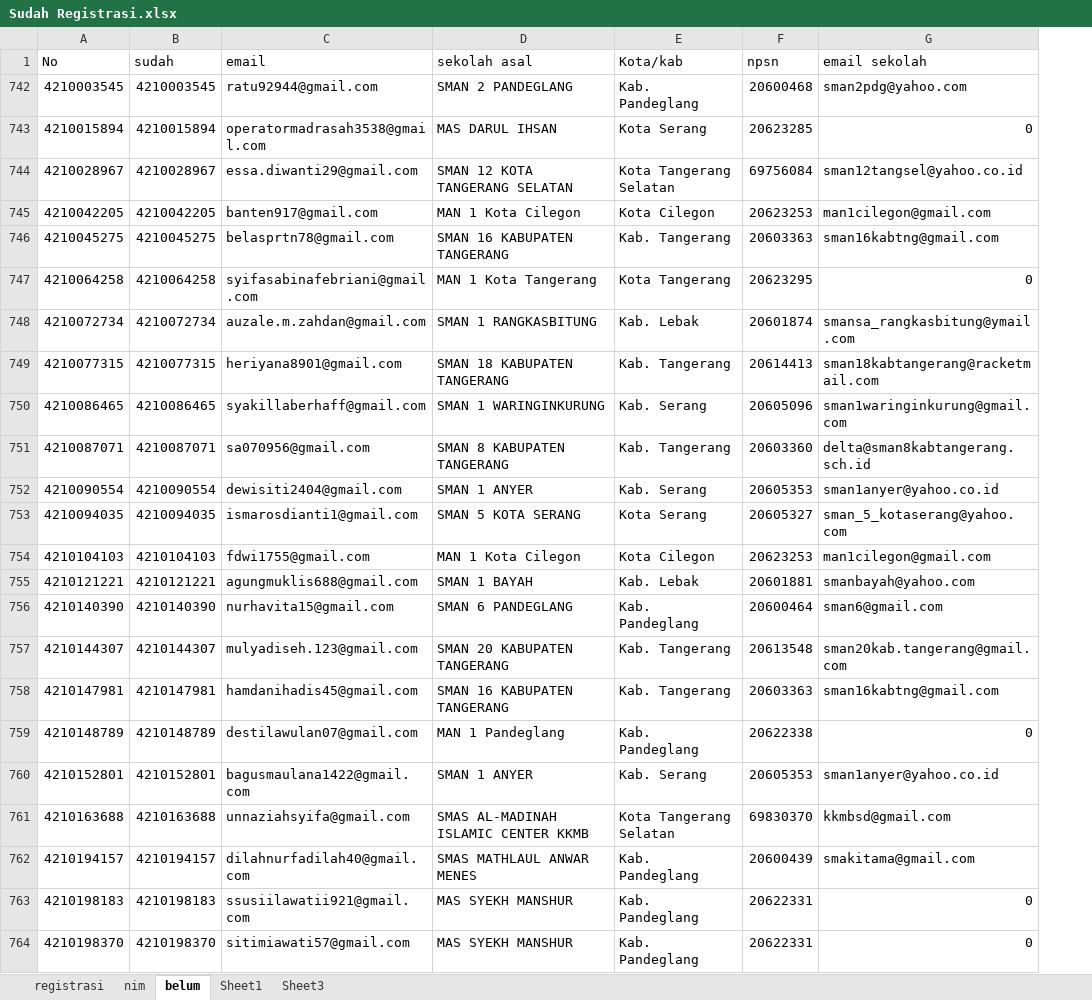
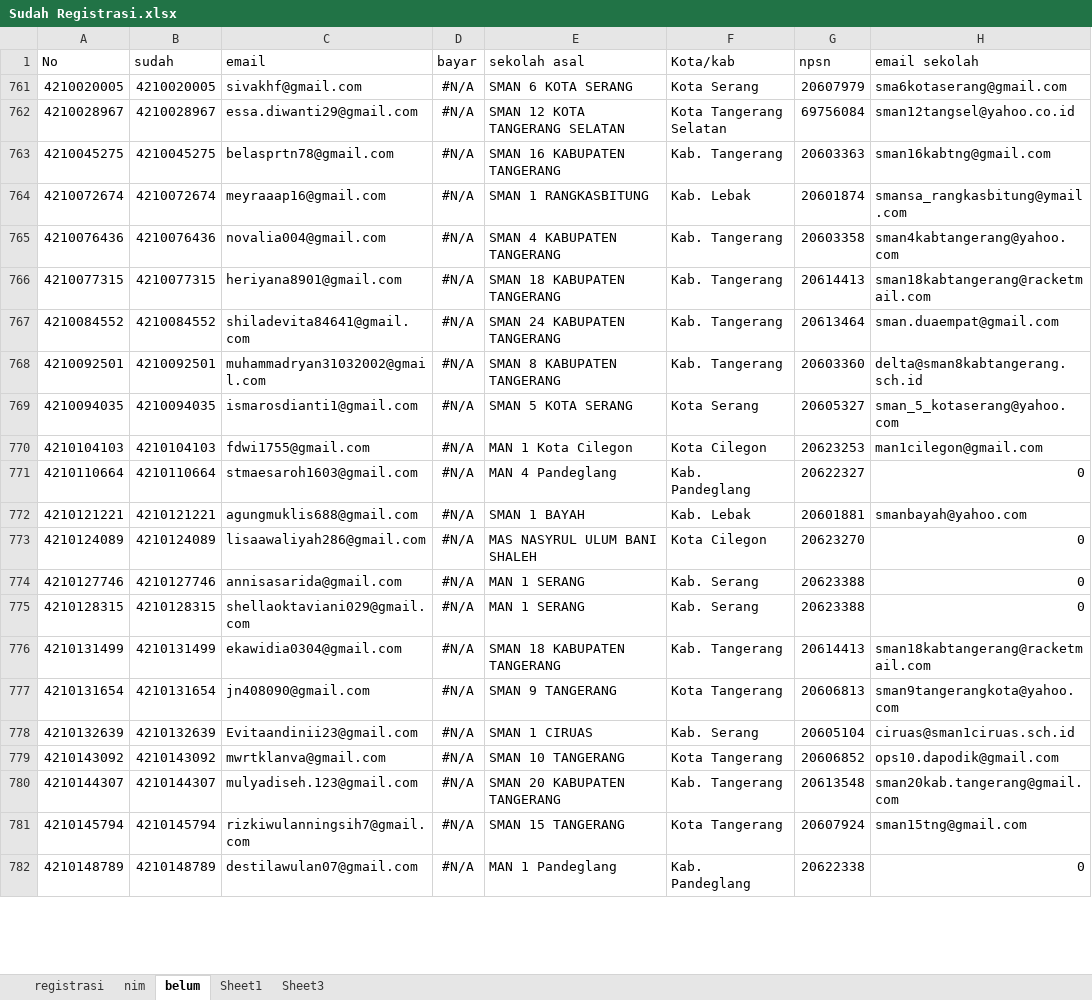
Before and after one commit to tirtareg/21snm, an Excel workbook: Sudah Registrasi.xlsx, sheet belum, drawn as a sheet; only a part is shown; values as stored, in another font and other column widths than the file's, no borders; removed rows and columns are numbered as before the commit, all else as after; the diff covers the shown part only; the diff names each change by its address in the sheet, - before the commit and + after, or states it on an @@ line.

```diff
--- a/Sudah Registrasi.xlsx (sheet belum)
+++ b/Sudah Registrasi.xlsx (sheet belum)
+column D (bayar), rows 762-764: all #N/A; row 766: #N/A; rows 768-770: all #N/A; row 772: #N/A; row 780: #N/A; row 782: #N/A
-row 742: 4210003545 | 4210003545 | ratu92944@gmail.com | SMAN 2 PANDEGLANG | Kab. Pandeglang | 20600468 | sman2pdg@yahoo.com
-row 743: 4210015894 | 4210015894 | operatormadrasah3538@gmail.com | MAS DARUL IHSAN | Kota Serang | 20623285 | 0
+row 761: 4210020005 | 4210020005 | sivakhf@gmail.com | #N/A | SMAN 6 KOTA SERANG | Kota Serang | 20607979 | sma6kotaserang@gmail.com
-row 745: 4210042205 | 4210042205 | banten917@gmail.com | MAN 1 Kota Cilegon | Kota Cilegon | 20623253 | man1cilegon@gmail.com
-row 747: 4210064258 | 4210064258 | syifasabinafebriani@gmail.com | MAN 1 Kota Tangerang | Kota Tangerang | 20623295 | 0
-A764 (No): 4210072734
+A764 (No): 4210072674
-B764 (sudah): 4210072734
+B764 (sudah): 4210072674
-C764 (email): auzale.m.zahdan@gmail.com
+C764 (email): meyraaap16@gmail.com
+row 765: 4210076436 | 4210076436 | novalia004@gmail.com | #N/A | SMAN 4 KABUPATEN TANGERANG | Kab. Tangerang | 20603358 | sman4kabtangerang@yahoo.com
-row 750: 4210086465 | 4210086465 | syakillaberhaff@gmail.com | SMAN 1 WARINGINKURUNG | Kab. Serang | 20605096 | sman1waringinkurung@gmail.com
+row 767: 4210084552 | 4210084552 | shiladevita84641@gmail.com | #N/A | SMAN 24 KABUPATEN TANGERANG | Kab. Tangerang | 20613464 | sman.duaempat@gmail.com
-A768 (No): 4210087071
+A768 (No): 4210092501
-B768 (sudah): 4210087071
+B768 (sudah): 4210092501
-C768 (email): sa070956@gmail.com
+C768 (email): muhammadryan31032002@gmail.com
-row 752: 4210090554 | 4210090554 | dewisiti2404@gmail.com | SMAN 1 ANYER | Kab. Serang | 20605353 | sman1anyer@yahoo.co.id
+row 771: 4210110664 | 4210110664 | stmaesaroh1603@gmail.com | #N/A | MAN 4 Pandeglang | Kab. Pandeglang | 20622327 | 0
-row 756: 4210140390 | 4210140390 | nurhavita15@gmail.com | SMAN 6 PANDEGLANG | Kab. Pandeglang | 20600464 | sman6@gmail.com
+row 773: 4210124089 | 4210124089 | lisaawaliyah286@gmail.com | #N/A | MAS NASYRUL ULUM BANI SHALEH | Kota Cilegon | 20623270 | 0
+row 774: 4210127746 | 4210127746 | annisasarida@gmail.com | #N/A | MAN 1 SERANG | Kab. Serang | 20623388 | 0
+row 775: 4210128315 | 4210128315 | shellaoktaviani029@gmail.com | #N/A | MAN 1 SERANG | Kab. Serang | 20623388 | 0
+row 776: 4210131499 | 4210131499 | ekawidia0304@gmail.com | #N/A | SMAN 18 KABUPATEN TANGERANG | Kab. Tangerang | 20614413 | sman18kabtangerang@racketmail.com
+row 777: 4210131654 | 4210131654 | jn408090@gmail.com | #N/A | SMAN 9 TANGERANG | Kota Tangerang | 20606813 | sman9tangerangkota@yahoo.com
+row 778: 4210132639 | 4210132639 | Evitaandinii23@gmail.com | #N/A | SMAN 1 CIRUAS | Kab. Serang | 20605104 | ciruas@sman1ciruas.sch.id
+row 779: 4210143092 | 4210143092 | mwrtklanva@gmail.com | #N/A | SMAN 10 TANGERANG | Kota Tangerang | 20606852 | ops10.dapodik@gmail.com
-row 758: 4210147981 | 4210147981 | hamdanihadis45@gmail.com | SMAN 16 KABUPATEN TANGERANG | Kab. Tangerang | 20603363 | sman16kabtng@gmail.com
+row 781: 4210145794 | 4210145794 | rizkiwulanningsih7@gmail.com | #N/A | SMAN 15 TANGERANG | Kota Tangerang | 20607924 | sman15tng@gmail.com
-row 760: 4210152801 | 4210152801 | bagusmaulana1422@gmail.com | SMAN 1 ANYER | Kab. Serang | 20605353 | sman1anyer@yahoo.co.id
-row 761: 4210163688 | 4210163688 | unnaziahsyifa@gmail.com | SMAS AL-MADINAH ISLAMIC CENTER KKMB | Kota Tangerang Selatan | 69830370 | kkmbsd@gmail.com
-row 762: 4210194157 | 4210194157 | dilahnurfadilah40@gmail.com | SMAS MATHLAUL ANWAR MENES | Kab. Pandeglang | 20600439 | smakitama@gmail.com
-row 763: 4210198183 | 4210198183 | ssusiilawatii921@gmail.com | MAS SYEKH MANSHUR | Kab. Pandeglang | 20622331 | 0
-row 764: 4210198370 | 4210198370 | sitimiawati57@gmail.com | MAS SYEKH MANSHUR | Kab. Pandeglang | 20622331 | 0
```
Also changed, not shown: 82 added rows, 132 removed rows, 20 moved rows and 6 edited cells elsewhere in this sheet, sheet nim, formulas that keep their value, hidden cells, docs/Sudah Registrasi.xlsx, docs/snmptn.xlsx, 2 other files.
